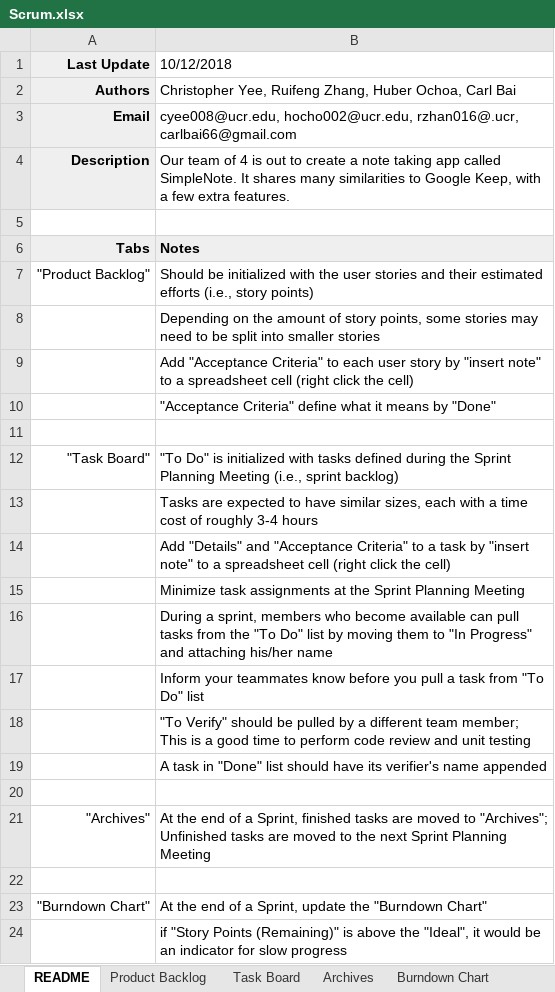
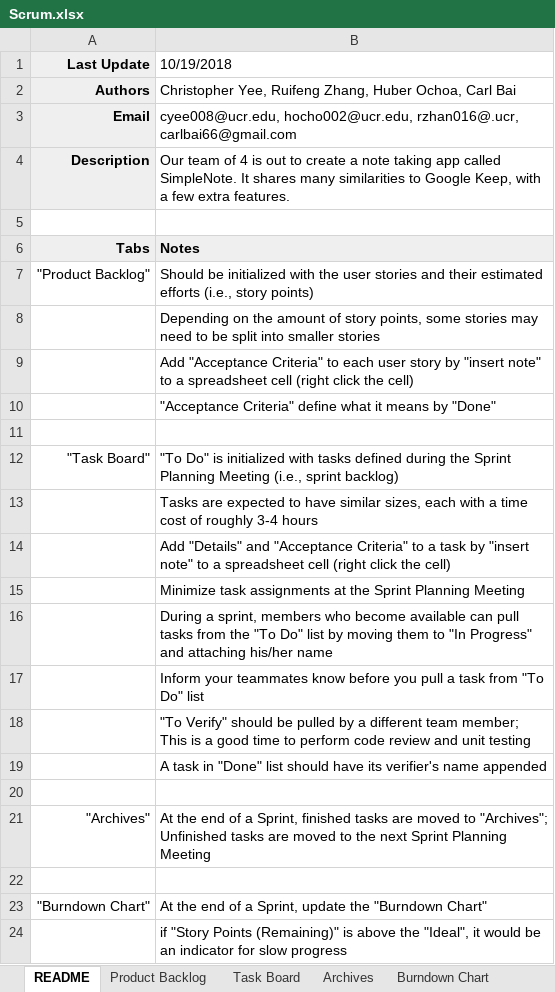
Before and after one commit to chrisyees/SimpleNote, an Excel workbook: docs/Scrum.xlsx, sheet README, drawn as a sheet; values as stored, in another font and other column widths than the file's, no borders; charts and pictures not drawn; the diff names each change by its address in the sheet, - before the commit and + after, or states it on an @@ line.

```diff
--- a/docs/Scrum.xlsx (sheet README)
+++ b/docs/Scrum.xlsx (sheet README)
-B1: 10/12/2018
+B1: 10/19/2018
```
Also changed, not shown: sheet Task Board, sheet Archives, charts or pictures.
